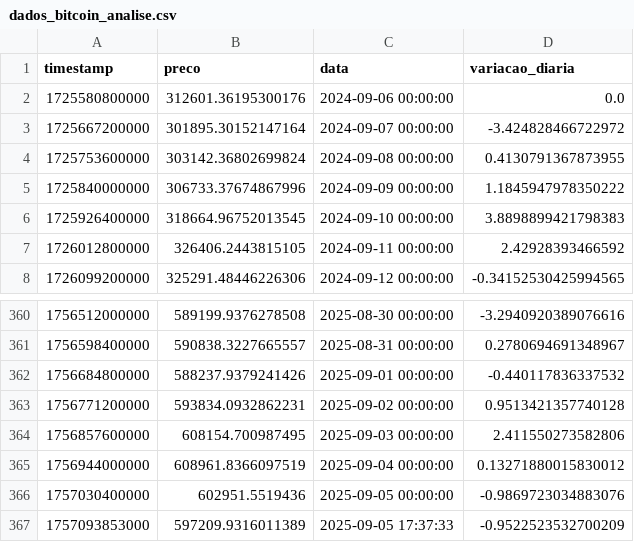
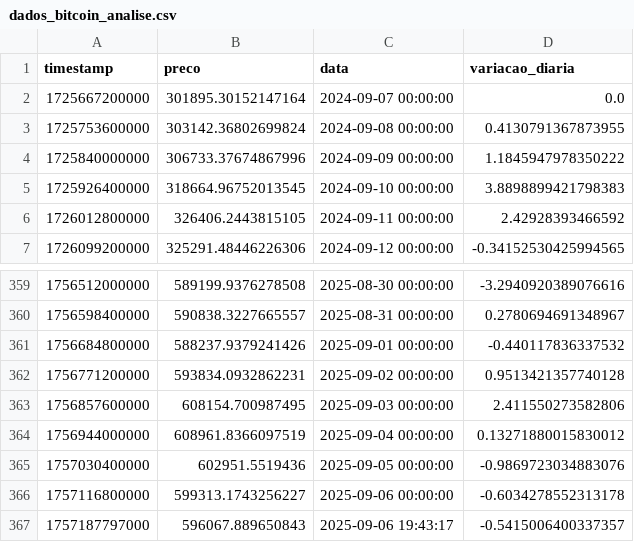
Before and after one commit to Pedrobatista2024/Eu_Engenheiro_de_dados, a CSV file: basico/dados_bitcoin_analise.csv, drawn as a sheet; only a part is shown, gaps mark what is left out.

Commit message:
add att-basico03

```diff
--- a/basico/dados_bitcoin_analise.csv
+++ b/basico/dados_bitcoin_analise.csv
@@ -1,4 +1,3 @@
 timestamp,preco,data,variacao_diaria
-1725580800000,312601.36195300176,2024-09-06 00:00:00,0.0
-1725667200000,301895.30152147164,2024-09-07 00:00:00,-3.424828466722972
+1725667200000,301895.30152147164,2024-09-07 00:00:00,0.0
 1725753600000,303142.36802699824,2024-09-08 00:00:00,0.4130791367873955
@@ -366,2 +365,3 @@ timestamp,preco,data,variacao_diaria
 1757030400000,602951.5519436,2025-09-05 00:00:00,-0.9869723034883076
-1757093853000,597209.9316011389,2025-09-05 17:37:33,-0.9522523532700209
+1757116800000,599313.1743256227,2025-09-06 00:00:00,-0.6034278552313178
+1757187797000,596067.889650843,2025-09-06 19:43:17,-0.5415006400337357
```
Also changed, not shown: 3 other files.
